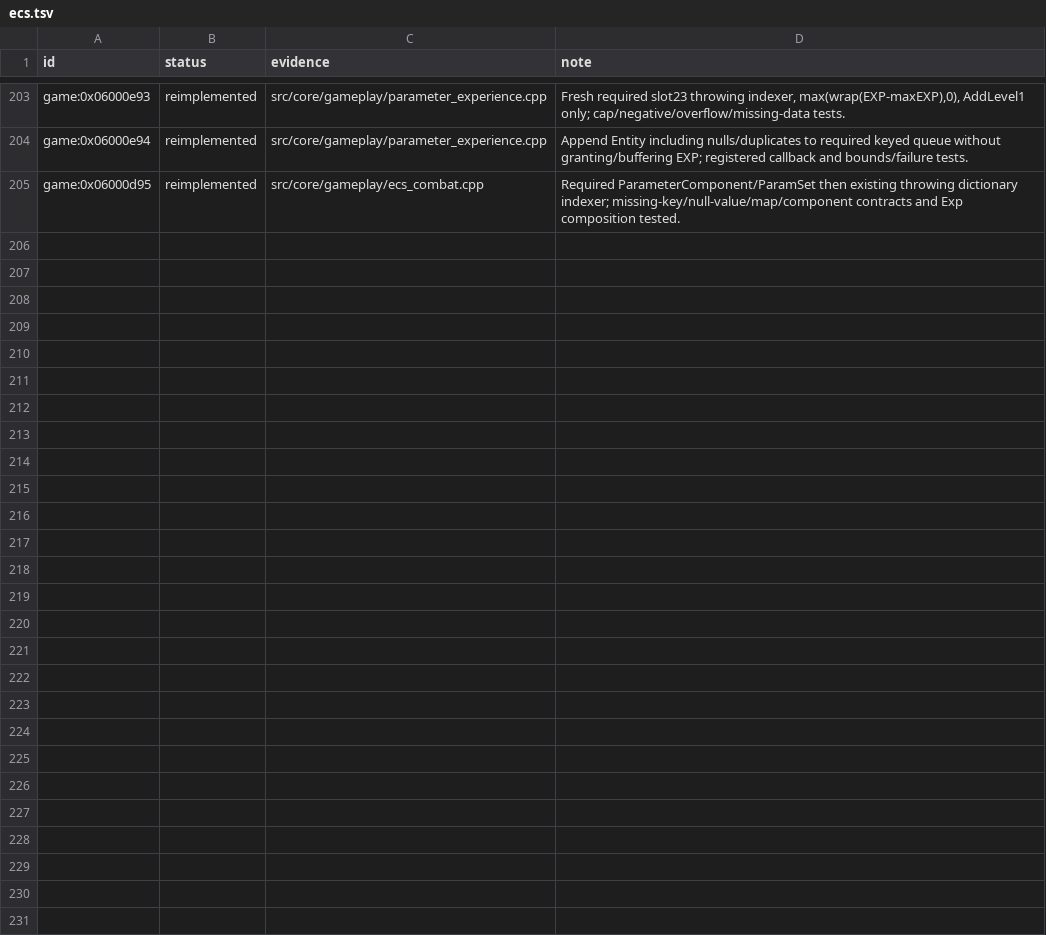
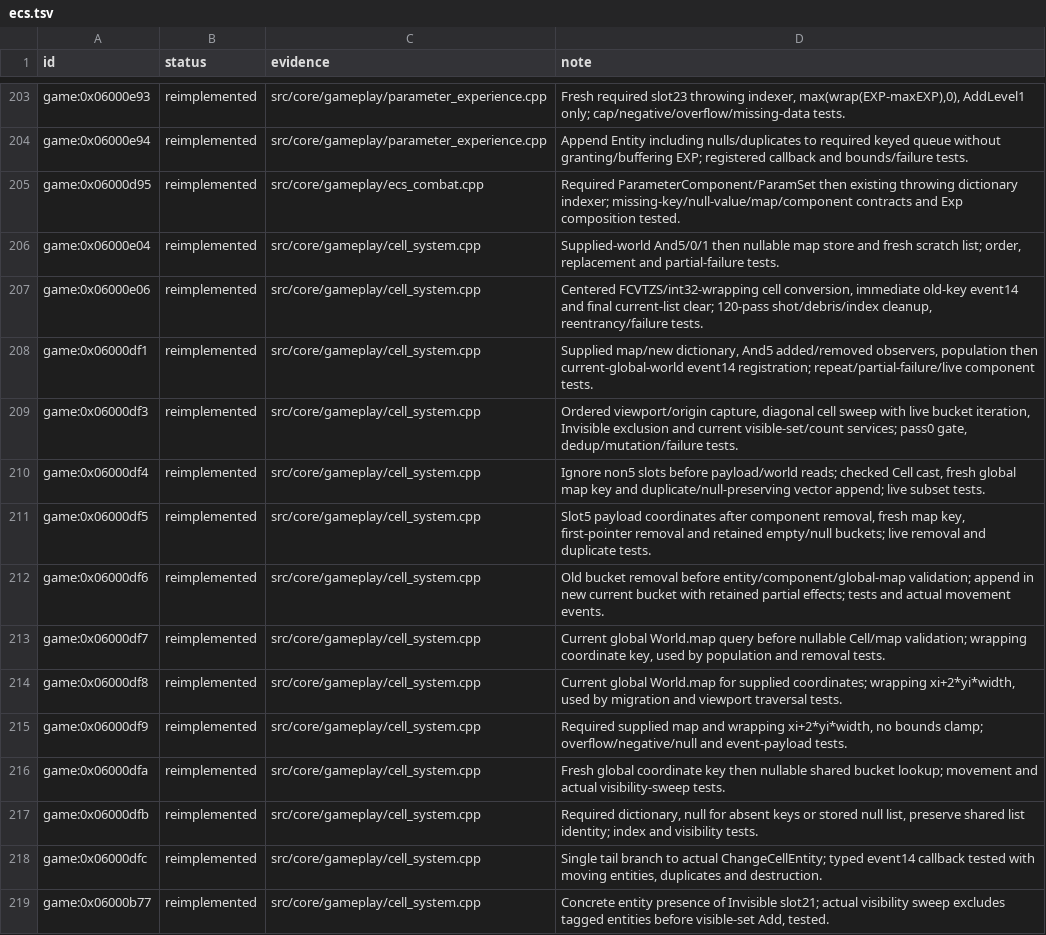
Before and after one commit to Tim-campy/magicians-saga-port, a TSV file: re/status/ecs.tsv, drawn as a sheet; only a part is shown, gaps mark what is left out.

```diff
--- a/re/status/ecs.tsv
+++ b/re/status/ecs.tsv
@@ -205 +205,15 @@ game:0x06000e94	reimplemented	src/core/gameplay/parameter_experience.cpp	Append
 game:0x06000d95	reimplemented	src/core/gameplay/ecs_combat.cpp	Required ParameterComponent/ParamSet then existing throwing dictionary indexer; missing-key/null-value/map/component contracts and Exp composition tested.
+game:0x06000e04	reimplemented	src/core/gameplay/cell_system.cpp	Supplied-world And5/0/1 then nullable map store and fresh scratch list; order, replacement and partial-failure tests.
+game:0x06000e06	reimplemented	src/core/gameplay/cell_system.cpp	Centered FCVTZS/int32-wrapping cell conversion, immediate old-key event14 and final current-list clear; 120-pass shot/debris/index cleanup, reentrancy/failure tests.
+game:0x06000df1	reimplemented	src/core/gameplay/cell_system.cpp	Supplied map/new dictionary, And5 added/removed observers, population then current-global-world event14 registration; repeat/partial-failure/live component tests.
+game:0x06000df3	reimplemented	src/core/gameplay/cell_system.cpp	Ordered viewport/origin capture, diagonal cell sweep with live bucket iteration, Invisible exclusion and current visible-set/count services; pass0 gate, dedup/mutation/failure tests.
+game:0x06000df4	reimplemented	src/core/gameplay/cell_system.cpp	Ignore non5 slots before payload/world reads; checked Cell cast, fresh global map key and duplicate/null-preserving vector append; live subset tests.
+game:0x06000df5	reimplemented	src/core/gameplay/cell_system.cpp	Slot5 payload coordinates after component removal, fresh map key, first-pointer removal and retained empty/null buckets; live removal and duplicate tests.
+game:0x06000df6	reimplemented	src/core/gameplay/cell_system.cpp	Old bucket removal before entity/component/global-map validation; append in new current bucket with retained partial effects; tests and actual movement events.
+game:0x06000df7	reimplemented	src/core/gameplay/cell_system.cpp	Current global World.map query before nullable Cell/map validation; wrapping coordinate key, used by population and removal tests.
+game:0x06000df8	reimplemented	src/core/gameplay/cell_system.cpp	Current global World.map for supplied coordinates; wrapping xi+2*yi*width, used by migration and viewport traversal tests.
+game:0x06000df9	reimplemented	src/core/gameplay/cell_system.cpp	Required supplied map and wrapping xi+2*yi*width, no bounds clamp; overflow/negative/null and event-payload tests.
+game:0x06000dfa	reimplemented	src/core/gameplay/cell_system.cpp	Fresh global coordinate key then nullable shared bucket lookup; movement and actual visibility-sweep tests.
+game:0x06000dfb	reimplemented	src/core/gameplay/cell_system.cpp	Required dictionary, null for absent keys or stored null list, preserve shared list identity; index and visibility tests.
+game:0x06000dfc	reimplemented	src/core/gameplay/cell_system.cpp	Single tail branch to actual ChangeCellEntity; typed event14 callback tested with moving entities, duplicates and destruction.
+game:0x06000b77	reimplemented	src/core/gameplay/cell_system.cpp	Concrete entity presence of Invisible slot21; actual visibility sweep excludes tagged entities before visible-set Add, tested.
```
Also changed, not shown: re/functions.csv, re/status/boot.tsv, 10 other files.
